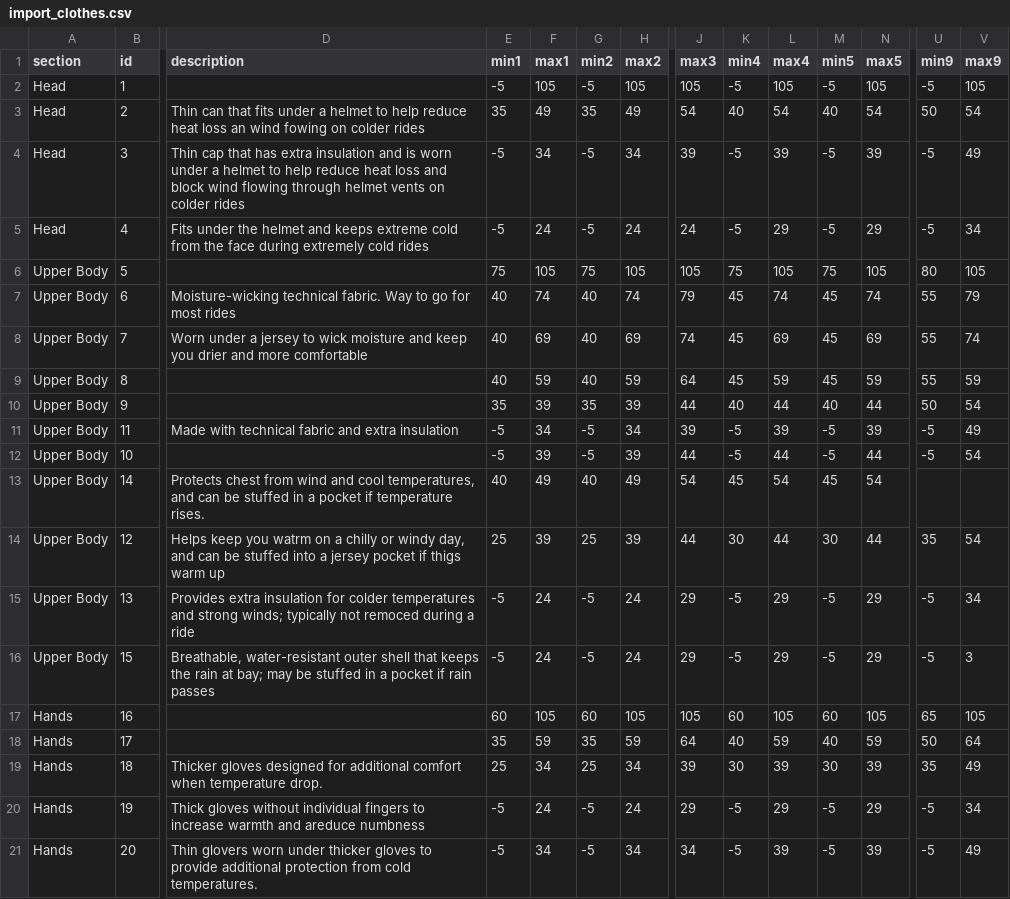
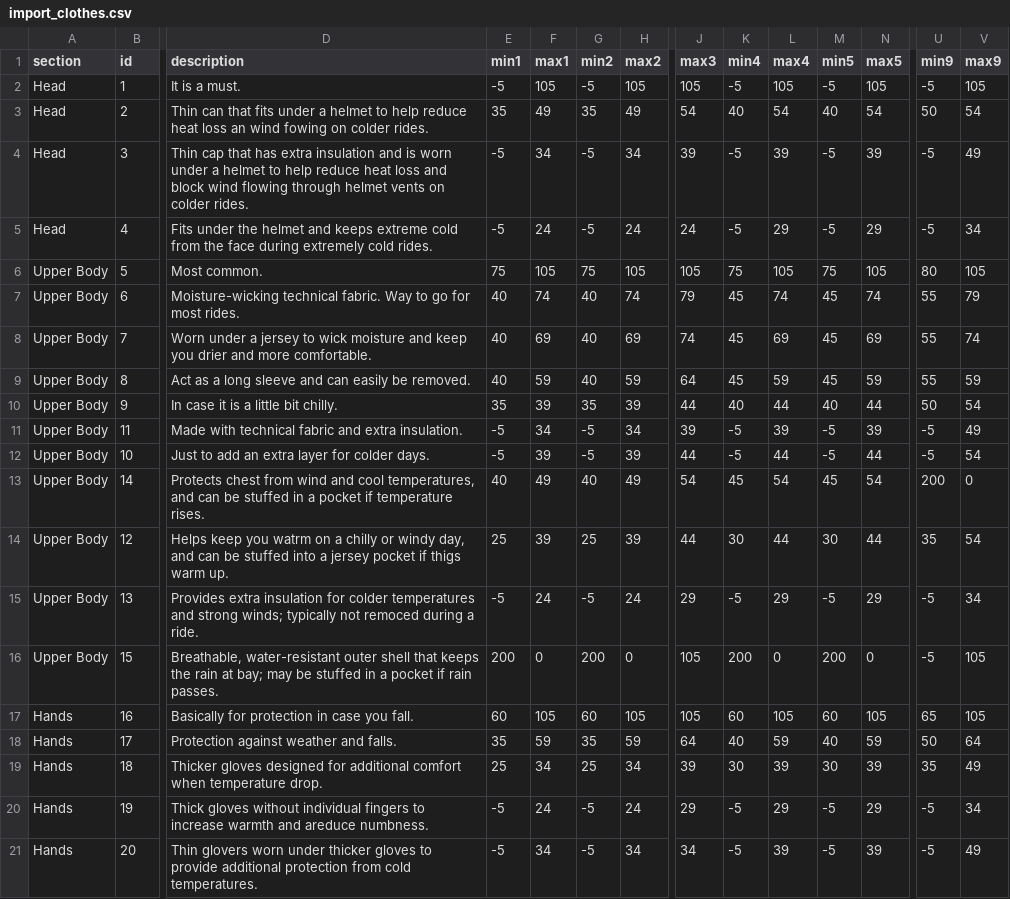
Before and after one commit to evazquezt/cycling_clothing, a CSV file: public/import_clothes.csv, drawn as a sheet; only a part is shown, gaps mark what is left out; the diff covers the shown part only; the diff names each change by its address in the sheet, - before the commit and + after, or states it on an @@ line.

```diff
--- a/public/import_clothes.csv
+++ b/public/import_clothes.csv
-D2 (description): (empty)
+D2 (description): It is a must.
-D3 (description): …on colder rides
+D3 (description): …on colder rides.
-D4 (description): …on colder rides
+D4 (description): …on colder rides.
-D5 (description): …extremely cold rides
+D5 (description): …extremely cold rides.
-D6 (description): (empty)
+D6 (description): Most common.
-D7 (description): …for most rides
+D7 (description): …for most rides.
-D8 (description): …and more comfortable
+D8 (description): …and more comfortable.
-D9 (description): (empty)
+D9 (description): Act as a long sleeve and can easily be removed.
-D10 (description): (empty)
+D10 (description): In case it is a little bit chilly.
-D11 (description): …and extra insulation
+D11 (description): …and extra insulation.
-D12 (description): (empty)
+D12 (description): Just to add an extra layer for colder days.
-U13 (min9): (empty)
+U13 (min9): 200
-V13 (max9): (empty)
+V13 (max9): 0
-D14 (description): …thigs warm up
+D14 (description): …thigs warm up.
-D15 (description): …during a ride
+D15 (description): …during a ride.
-D16 (description): …if rain passes
+D16 (description): …if rain passes.
-E16 (min1): -5
+E16 (min1): 200
-F16 (max1): 24
+F16 (max1): 0
-G16 (min2): -5
+G16 (min2): 200
-H16 (max2): 24
+H16 (max2): 0
-J16 (max3): 29
+J16 (max3): 105
-K16 (min4): -5
+K16 (min4): 200
-L16 (max4): 29
+L16 (max4): 0
-M16 (min5): -5
+M16 (min5): 200
-N16 (max5): 29
+N16 (max5): 0
-V16 (max9): 3
+V16 (max9): 105
-D17 (description): (empty)
+D17 (description): Basically for protection in case you fall.
-D18 (description): (empty)
+D18 (description): Protection against weather and falls.
-D20 (description): …and areduce numbness
+D20 (description): …and areduce numbness.
```
Also changed, not shown: 9 edited cells elsewhere in this file, 6 other files.
